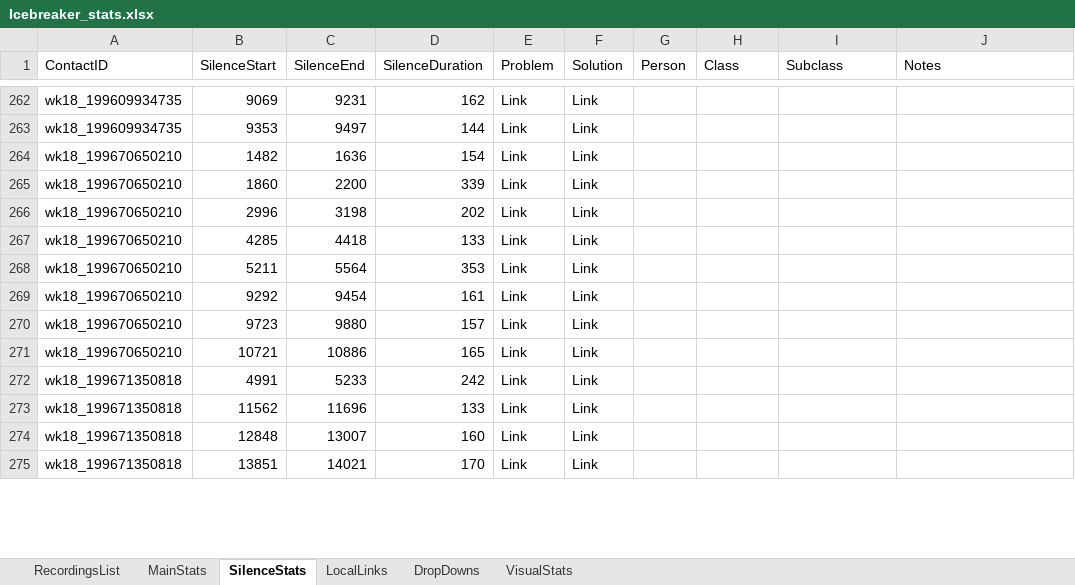
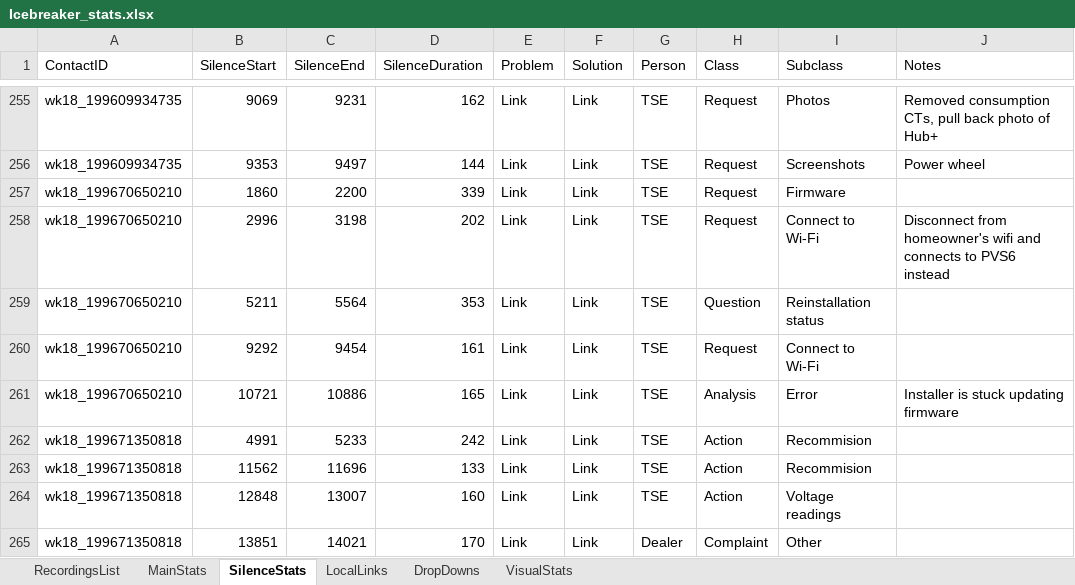
Before and after one commit to SunPower/supportapps-icebreaker, an Excel workbook: Icebreaker_stats.xlsx, sheet SilenceStats, drawn as a sheet; only a part is shown, gaps mark what is left out; values as stored, in another font and other column widths than the file's, no cell formats; table styles not drawn; removed rows and columns are numbered as before the commit, all else as after; the diff covers the shown part only; the diff names each change by its address in the sheet, - before the commit and + after, or states it on an @@ line.

```diff
--- a/Icebreaker_stats.xlsx (sheet SilenceStats)
+++ b/Icebreaker_stats.xlsx (sheet SilenceStats)
-G255:G256 (Person): (empty)
+G255:G256 (Person): TSE
-H255:H256 (Class): (empty)
+H255:H256 (Class): Request
-I255 (Subclass): (empty)
+I255 (Subclass): Photos
-J255 (Notes): (empty)
+J255 (Notes): Removed consumption CTs, pull back photo of Hub+
-I256 (Subclass): (empty)
+I256 (Subclass): Screenshots
-J256 (Notes): (empty)
+J256 (Notes): Power wheel
-row 264: wk18_199670650210 | 1482 | 1636 | 154 | Link | Link
-G257:G258 (Person): (empty)
+G257:G258 (Person): TSE
-H257:H258 (Class): (empty)
+H257:H258 (Class): Request
-I257 (Subclass): (empty)
+I257 (Subclass): Firmware
-I258 (Subclass): (empty)
+I258 (Subclass): Connect to Wi-Fi
-J258 (Notes): (empty)
+J258 (Notes): Disconnect from homeowner's wifi and connects to PVS6 instead
-row 267: wk18_199670650210 | 4285 | 4418 | 133 | Link | Link
-G259:G260 (Person): (empty)
+G259:G260 (Person): TSE
-H259 (Class): (empty)
+H259 (Class): Question
-I259 (Subclass): (empty)
+I259 (Subclass): Reinstallation status
-H260 (Class): (empty)
+H260 (Class): Request
-I260 (Subclass): (empty)
+I260 (Subclass): Connect to Wi-Fi
-row 270: wk18_199670650210 | 9723 | 9880 | 157 | Link | Link
-G261:G264 (Person): (empty)
+G261:G264 (Person): TSE
-H261 (Class): (empty)
+H261 (Class): Analysis
-I261 (Subclass): (empty)
+I261 (Subclass): Error
-J261 (Notes): (empty)
+J261 (Notes): Installer is stuck updating firmware
-H262:H264 (Class): (empty)
+H262:H264 (Class): Action
-I262:I263 (Subclass): (empty)
+I262:I263 (Subclass): Recommision
-I264 (Subclass): (empty)
+I264 (Subclass): Voltage readings
-G265 (Person): (empty)
+G265 (Person): Dealer
-H265 (Class): (empty)
+H265 (Class): Complaint
-I265 (Subclass): (empty)
+I265 (Subclass): Other
```
Also changed, not shown: 59 added rows, 7 removed rows and 30 edited cells elsewhere in this sheet, sheet LocalLinks, sheet RecordingsList, sheet MainStats, sheet DropDowns, cell formats, formulas that keep their value, charts or pictures.
